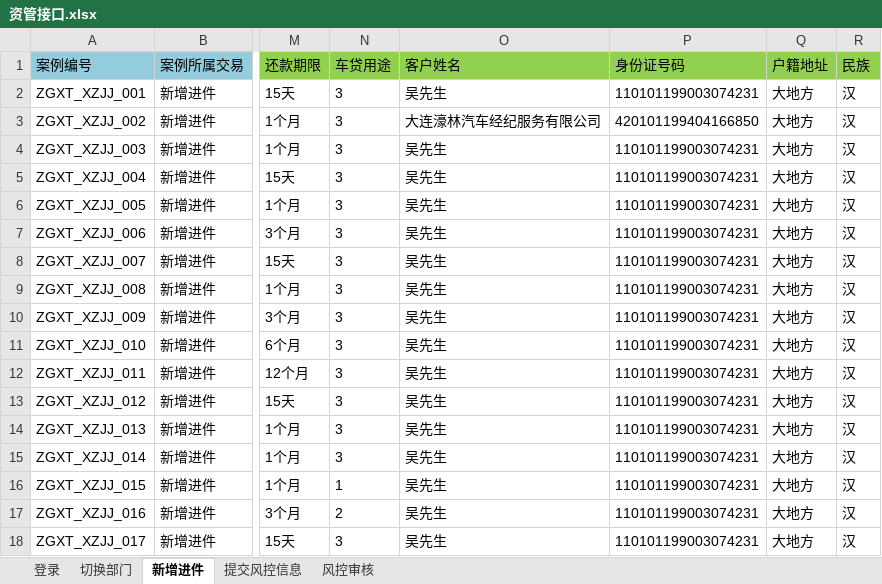
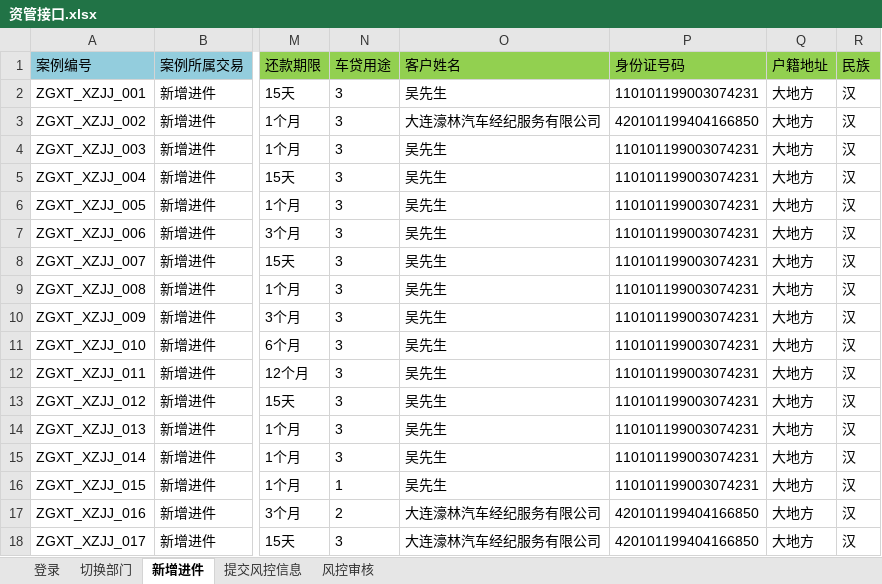
Before and after one commit to Processe/AutoTest, an Excel workbook: test_data/资管接口.xlsx, sheet 新增进件, drawn as a sheet; only a part is shown, gaps mark what is left out; values as stored, in another font and other column widths than the file's, no borders; the diff names each change by its address in the sheet, - before the commit and + after, or states it on an @@ line.

```diff
--- a/test_data/资管接口.xlsx (sheet 新增进件)
+++ b/test_data/资管接口.xlsx (sheet 新增进件)
-O17:O18 (客户姓名): 吴先生
+O17:O18 (客户姓名): 大连濠林汽车经纪服务有限公司
-P17:P18 (身份证号码): 110101199003074231
+P17:P18 (身份证号码): 420101199404166850
```
Also changed, not shown: 23 other files.
